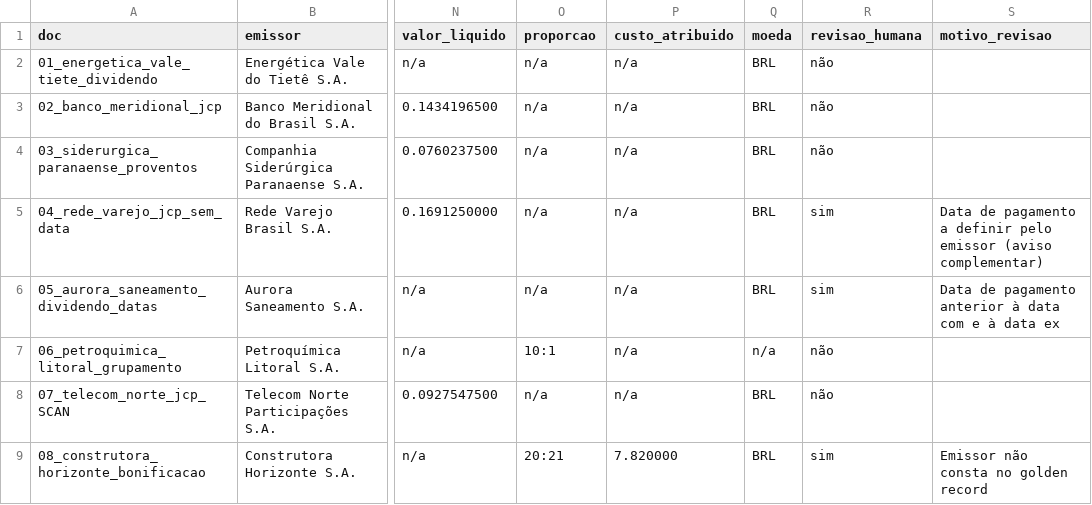
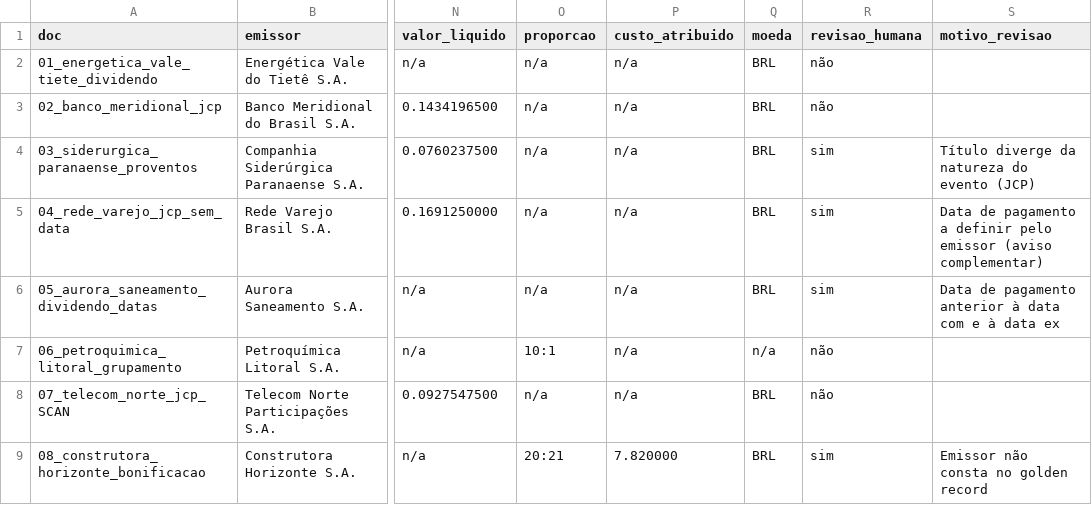
Before and after one commit to Thomasmm97/asset-servicing-api, a CSV file: evals/gabarito.csv, drawn as a sheet; only a part is shown, gaps mark what is left out; the diff names each change by its address in the sheet, - before the commit and + after, or states it on an @@ line.

Commit message:
docs: torna R-CLS-01 revisão humana

```diff
--- a/evals/gabarito.csv
+++ b/evals/gabarito.csv
-R4 (revisao_humana): não
+R4 (revisao_humana): sim
-S4 (motivo_revisao): (empty)
+S4 (motivo_revisao): Título diverge da natureza do evento (JCP)
```
Also changed, not shown: 4 other files.
